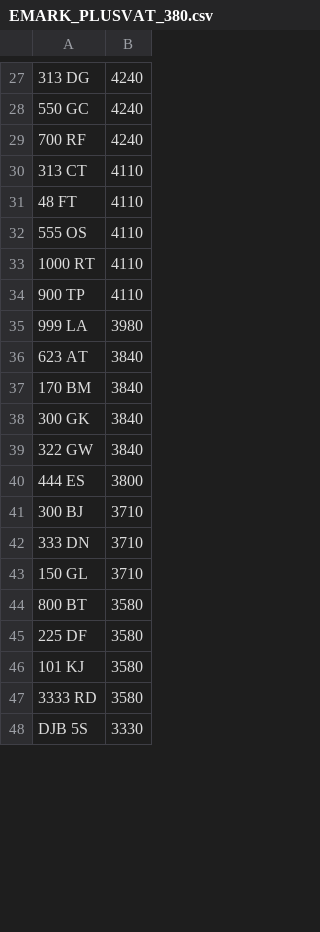
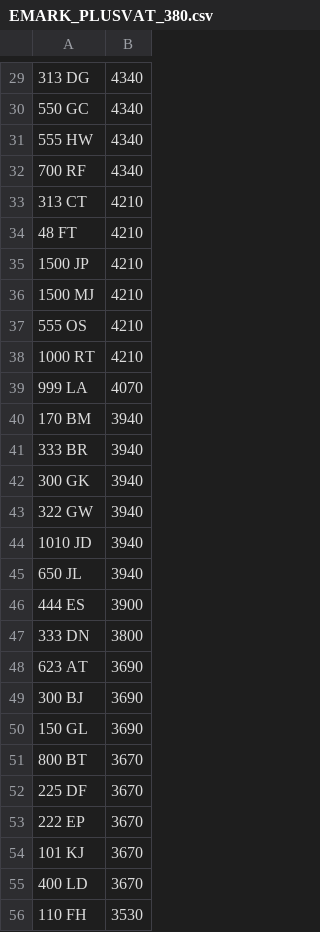
Before and after one commit to martinsumner/simplyreg, a CSV file: csv/EMARK_PLUSVAT_380.csv, drawn as a sheet; only a part is shown, gaps mark what is left out; the shorter side is filled out with more unchanged rows; removed rows and columns are numbered as before the commit, all else as after; the diff covers the shown part only; the diff names each change by its address in the sheet, - before the commit and + after, or states it on an @@ line.

```diff
--- a/csv/EMARK_PLUSVAT_380.csv
+++ b/csv/EMARK_PLUSVAT_380.csv
-B29:B30: 4240
+B29:B30: 4340
+row 31: 555 HW | 4340
-B32: 4240
+B32: 4340
-B33:B34: 4110
+B33:B34: 4210
+row 35: 1500 JP | 4210
+row 36: 1500 MJ | 4210
-B37:B38: 4110
+B37:B38: 4210
-row 34: 900 TP | 4110
-B39: 3980
+B39: 4070
-row 36: 623 AT | 3840
-B40: 3840
+B40: 3940
+row 41: 333 BR | 3940
-B42:B43: 3840
+B42:B43: 3940
+row 44: 1010 JD | 3940
+row 45: 650 JL | 3940
-B46: 3800
+B46: 3900
-row 41: 300 BJ | 3710
-B47: 3710
+B47: 3800
+row 48: 623 AT | 3690
+row 49: 300 BJ | 3690
-B50: 3710
+B50: 3690
-B51:B52: 3580
+B51:B52: 3670
+row 53: 222 EP | 3670
-B54: 3580
+B54: 3670
-row 47: 3333 RD | 3580
+row 55: 400 LD | 3670
+row 56: 110 FH | 3530
```
Also changed, not shown: 16 added rows, 10 removed rows and 44 edited cells elsewhere in this file, csv/EQUIMARK_PLUSVAT_380.csv, csv/MYCOMMS_NOVAT_0.csv.
